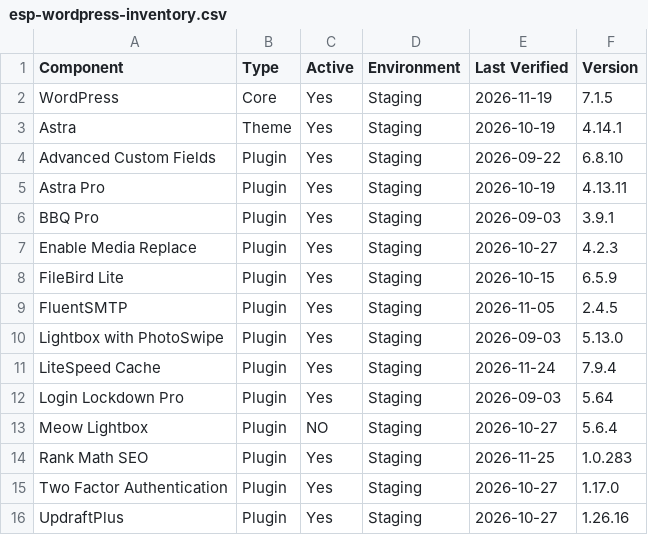
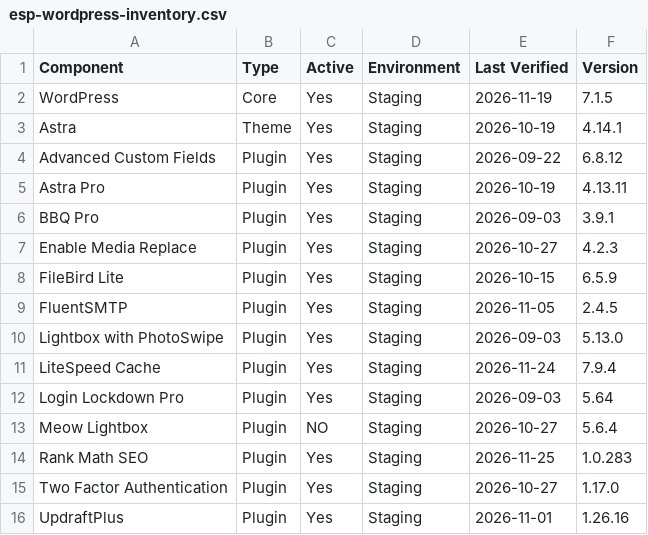
Before and after one commit to cspencer326/ESP-WP-Inventory, a CSV file: esp-wordpress-inventory.csv, drawn as a sheet.

Commit message:
Update ESP WordPress inventory

```diff
--- a/esp-wordpress-inventory.csv
+++ b/esp-wordpress-inventory.csv
@@ -3,3 +3,3 @@ WordPress,Core,Yes,Staging,2026-11-19,7.1.5
 Astra,Theme,Yes,Staging,2026-10-19,4.14.1
-Advanced Custom Fields,Plugin,Yes,Staging,2026-09-22,6.8.10
+Advanced Custom Fields,Plugin,Yes,Staging,2026-09-22,6.8.12
 Astra Pro,Plugin,Yes,Staging,2026-10-19,4.13.11
@@ -15,2 +15,2 @@ Rank Math SEO,Plugin,Yes,Staging,2026-11-25,1.0.283
 Two Factor Authentication,Plugin,Yes,Staging,2026-10-27,1.17.0
-UpdraftPlus,Plugin,Yes,Staging,2026-10-27,1.26.16
+UpdraftPlus,Plugin,Yes,Staging,2026-11-01,1.26.16
```
